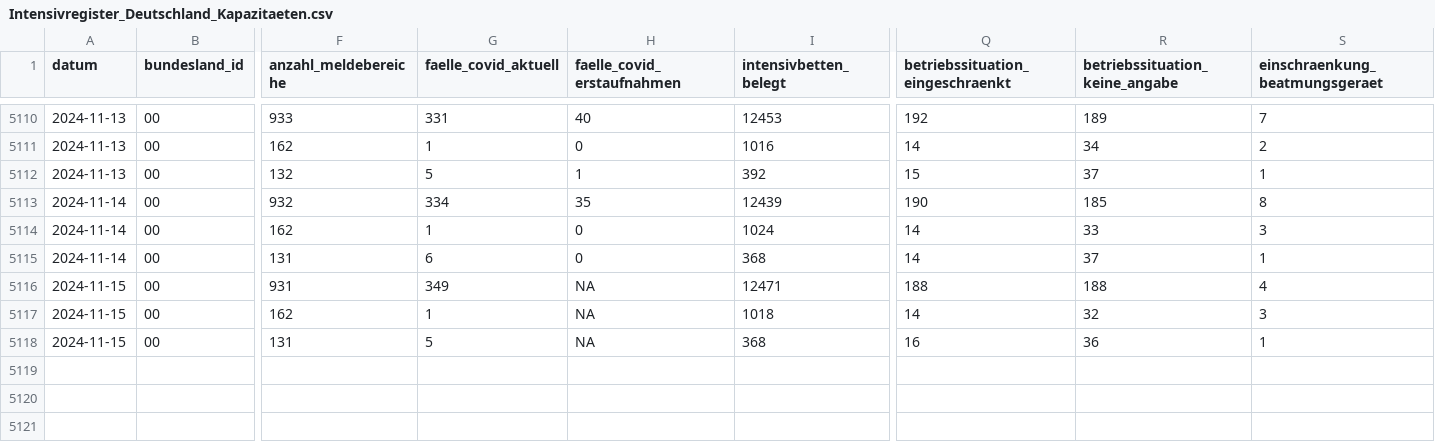
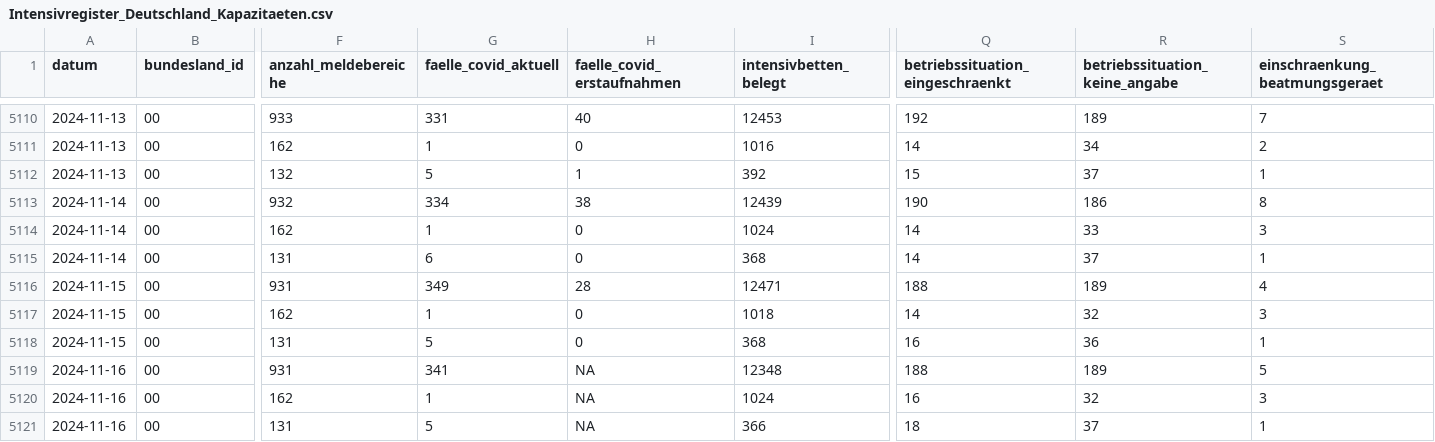
Before and after one commit to robert-koch-institut/Intensivkapazitaeten_und_COVID-19-Intensivbettenbelegung_in_Deutschland, a CSV file: Intensivregister_Deutschland_Kapazitaeten.csv, drawn as a sheet; only a part is shown, gaps mark what is left out; rows hold the shown columns only; the diff names each change by its address in the sheet, - before the commit and + after, or states it on an @@ line.

```diff
--- a/Intensivregister_Deutschland_Kapazitaeten.csv
+++ b/Intensivregister_Deutschland_Kapazitaeten.csv
-H5113 (faelle_covid_erstaufnahmen): 35
+H5113 (faelle_covid_erstaufnahmen): 38
-R5113 (betriebssituation_keine_angabe): 185
+R5113 (betriebssituation_keine_angabe): 186
-H5116 (faelle_covid_erstaufnahmen): NA
+H5116 (faelle_covid_erstaufnahmen): 28
-R5116 (betriebssituation_keine_angabe): 188
+R5116 (betriebssituation_keine_angabe): 189
-H5117:H5118 (faelle_covid_erstaufnahmen): NA
+H5117:H5118 (faelle_covid_erstaufnahmen): 0
+row 5119: 2024-11-16 | 00 | 931 | 341 | NA | 12348 | 188 | 189 | 5
+row 5120: 2024-11-16 | 00 | 162 | 1 | NA | 1024 | 16 | 32 | 3
+row 5121: 2024-11-16 | 00 | 131 | 5 | NA | 366 | 18 | 37 | 1
```
Also changed, not shown: Intensivregister_Deutschland_Altersgruppen.csv, 8 other files.
